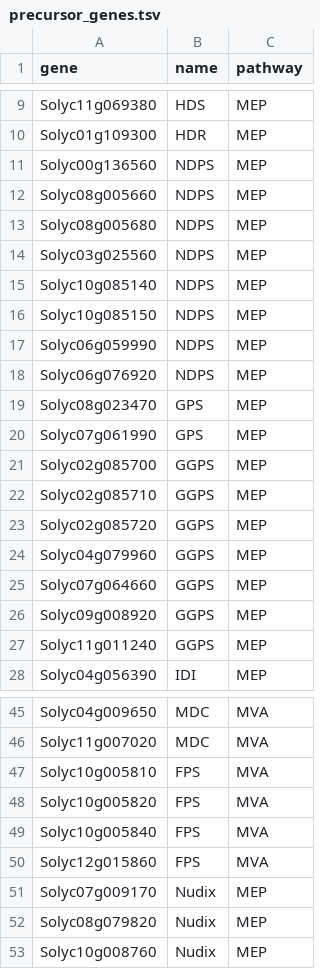
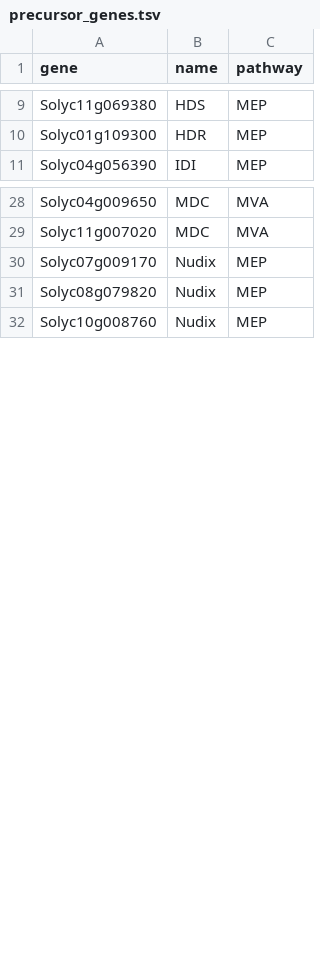
Before and after one commit to BleekerLab/genetic_requirements, a TSV file: Figure_7/precursor_genes.tsv, drawn as a sheet; only a part is shown, gaps mark what is left out; the diff names each change by its address in the sheet, - before the commit and + after, or states it on an @@ line.

Commit message:
Split precursors/ TPS / TPT in different heatmaps

```diff
--- a/Figure_7/precursor_genes.tsv
+++ b/Figure_7/precursor_genes.tsv
-row 11: Solyc00g136560 | NDPS | MEP
-row 12: Solyc08g005660 | NDPS | MEP
-row 13: Solyc08g005680 | NDPS | MEP
-row 14: Solyc03g025560 | NDPS | MEP
-row 15: Solyc10g085140 | NDPS | MEP
-row 16: Solyc10g085150 | NDPS | MEP
-row 17: Solyc06g059990 | NDPS | MEP
-row 18: Solyc06g076920 | NDPS | MEP
-row 19: Solyc08g023470 | GPS | MEP
-row 20: Solyc07g061990 | GPS | MEP
-row 21: Solyc02g085700 | GGPS | MEP
-row 22: Solyc02g085710 | GGPS | MEP
-row 23: Solyc02g085720 | GGPS | MEP
-row 24: Solyc04g079960 | GGPS | MEP
-row 25: Solyc07g064660 | GGPS | MEP
-row 26: Solyc09g008920 | GGPS | MEP
-row 27: Solyc11g011240 | GGPS | MEP
-row 47: Solyc10g005810 | FPS | MVA
-row 48: Solyc10g005820 | FPS | MVA
-row 49: Solyc10g005840 | FPS | MVA
-row 50: Solyc12g015860 | FPS | MVA
```
Also changed, not shown: Figure_7/trans_prenyltransferases_zhou2020.tsv, 4 other files.
